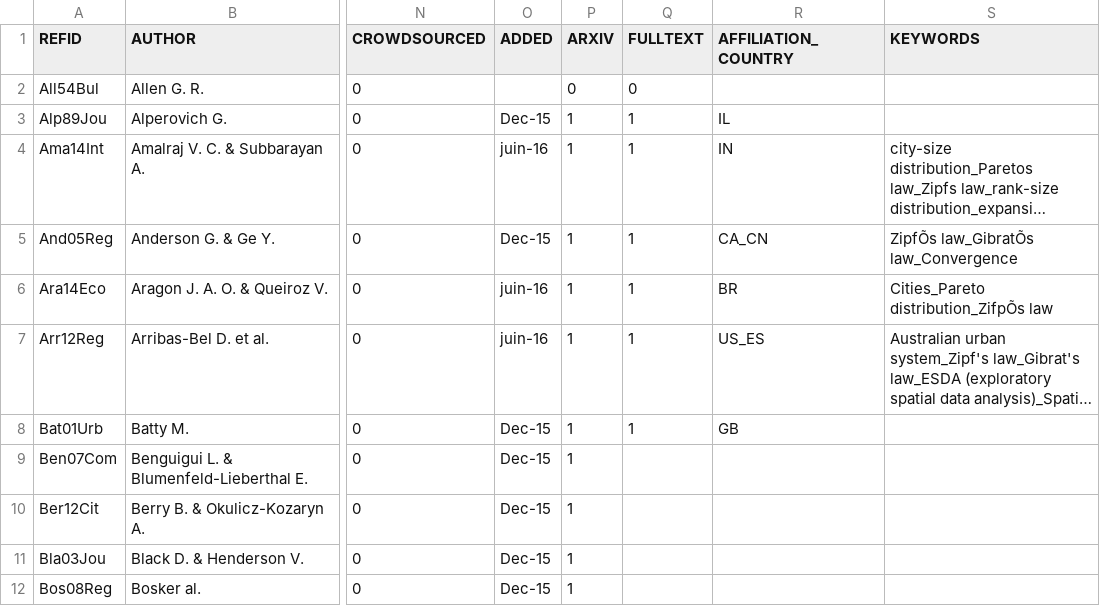
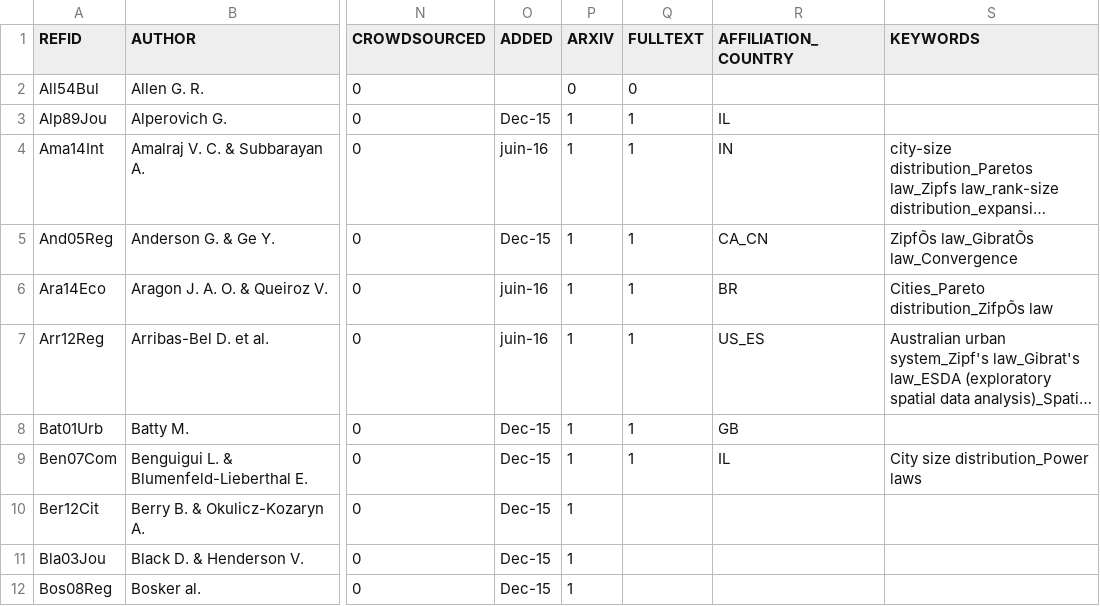
Before and after one commit to ClementineCttn/MetaZipf, a CSV file: data/zipf_refs.csv, drawn as a sheet; only a part is shown, gaps mark what is left out; long unchanged cells end in …; the diff names each change by its address in the sheet, - before the commit and + after, or states it on an @@ line.

```diff
--- a/data/zipf_refs.csv
+++ b/data/zipf_refs.csv
-Q9 (FULLTEXT): (empty)
+Q9 (FULLTEXT): 1
-R9 (AFFILIATION_COUNTRY): (empty)
+R9 (AFFILIATION_COUNTRY): IL
-S9 (KEYWORDS): (empty)
+S9 (KEYWORDS): City size distribution_Power laws
```
Also changed, not shown: 1 other file.
